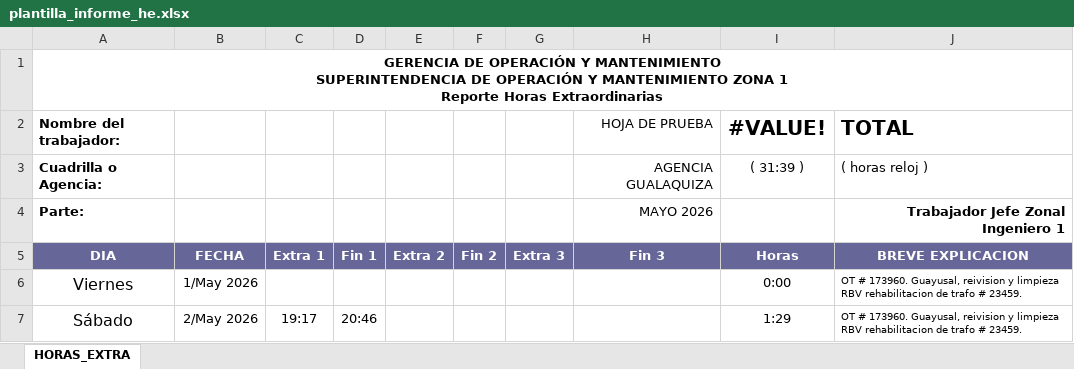
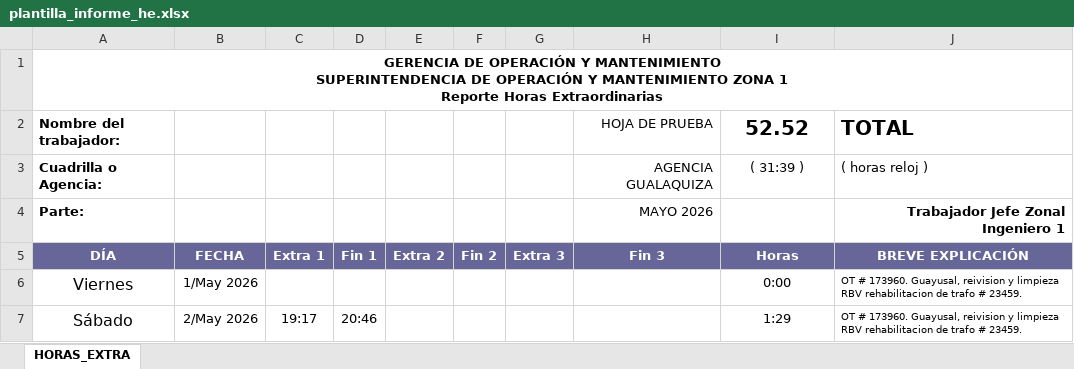
Before and after one commit to ernestopalacios/ordenes_de_trabajo, an Excel workbook: models/plantilla_informe_he.xlsx, sheet HORAS_EXTRA, drawn as a sheet; only a part is shown; values as stored, in another font and other column widths than the file's, no borders; charts and pictures and conditional formats not drawn; the diff names each change by its address in the sheet, - before the commit and + after, or states it on an @@ line.

Commit message:
[ OK ] Mejora pequeña en el Informe Final, tildes y levemente más espacio vertical

```diff
--- a/models/plantilla_informe_he.xlsx (sheet HORAS_EXTRA)
+++ b/models/plantilla_informe_he.xlsx (sheet HORAS_EXTRA)
-I2: #VALUE!
+I2: 52.52
-A5 (Nombre del trabajador:): DIA
+A5 (Nombre del trabajador:): DÍA
-J5 (TOTAL): BREVE EXPLICACION
+J5 (TOTAL): BREVE EXPLICACIÓN
```
Also changed, not shown: hidden cells, charts or pictures.
